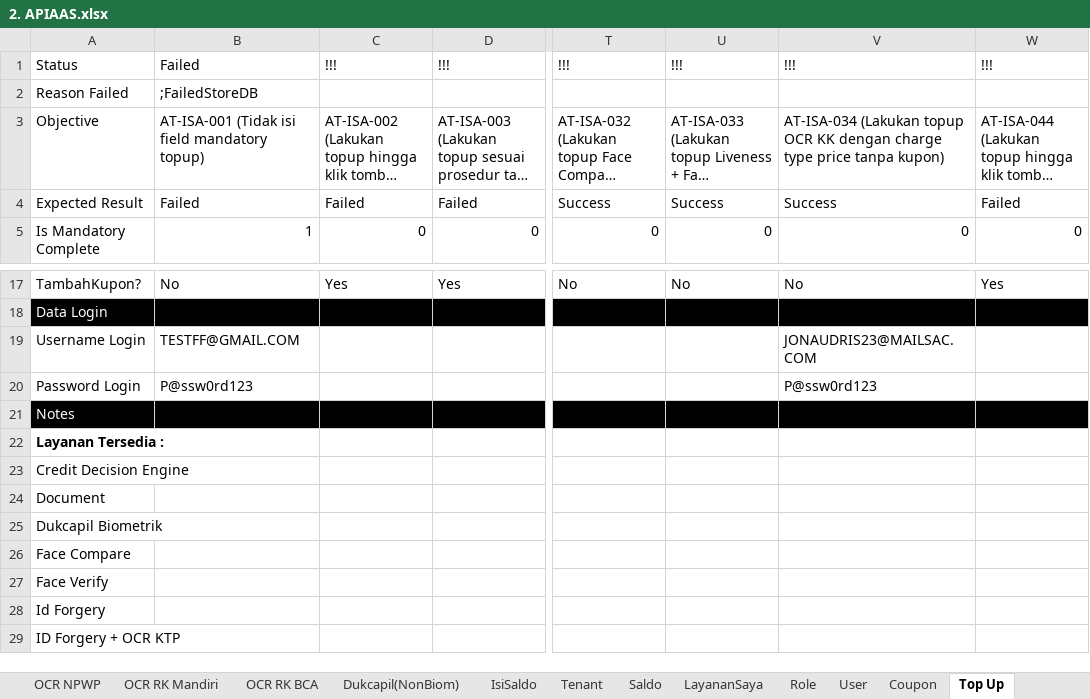
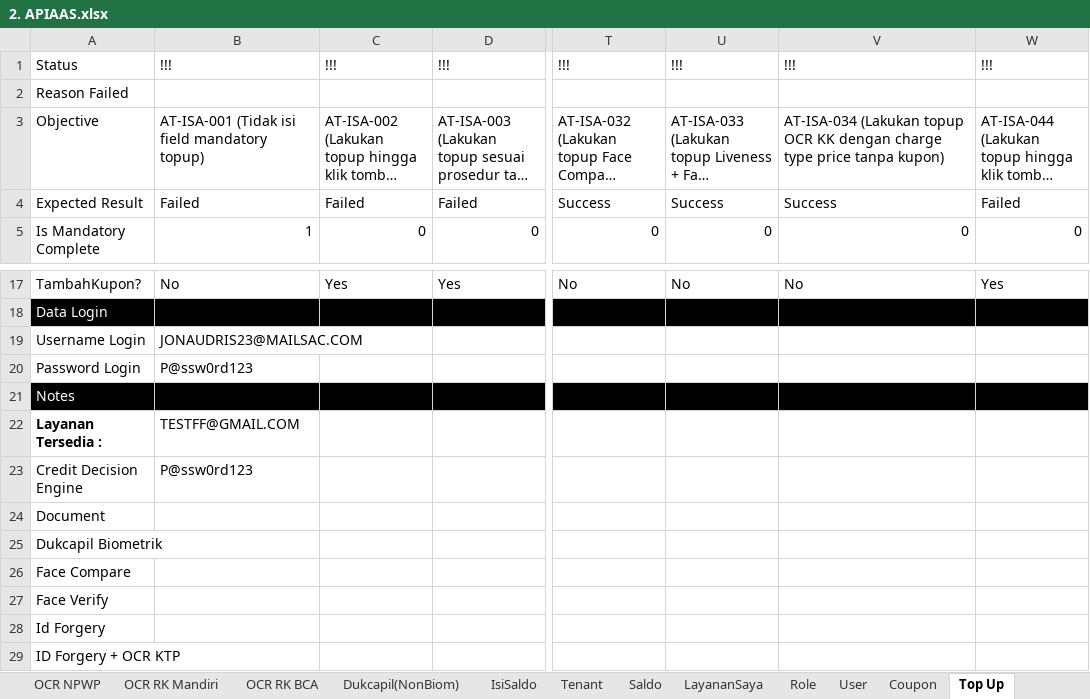
Before and after one commit to qcadins/ATAPIAAS, an Excel workbook: Excel/2. APIAAS.xlsx, sheet Top Up, drawn as a sheet; only a part is shown, gaps mark what is left out; long unchanged cells end in …; values as stored, in another font and other column widths than the file's, no borders; conditional formats not drawn; the diff names each change by its address in the sheet, - before the commit and + after, or states it on an @@ line.

```diff
--- a/Excel/2. APIAAS.xlsx (sheet Top Up)
+++ b/Excel/2. APIAAS.xlsx (sheet Top Up)
-B1: Failed
+B1: !!!
-B2: ;FailedStoreDB
+B2: (empty)
-B19: TESTFF@GMAIL.COM
+B19: JONAUDRIS23@MAILSAC.COM
-V19: JONAUDRIS23@MAILSAC.COM
+V19: (empty)
-V20: P@ssw0rd123
+V20: (empty)
-B22: (empty)
+B22: TESTFF@GMAIL.COM
-B23: (empty)
+B23: P@ssw0rd123
```
Also changed, not shown: sheet RiwayatTransaksi, sheet Dukcapil(NonBiom), sheet IsiSaldo, sheet RiwayatTransaksiAuto, formulas that keep their value, 24 other files.
